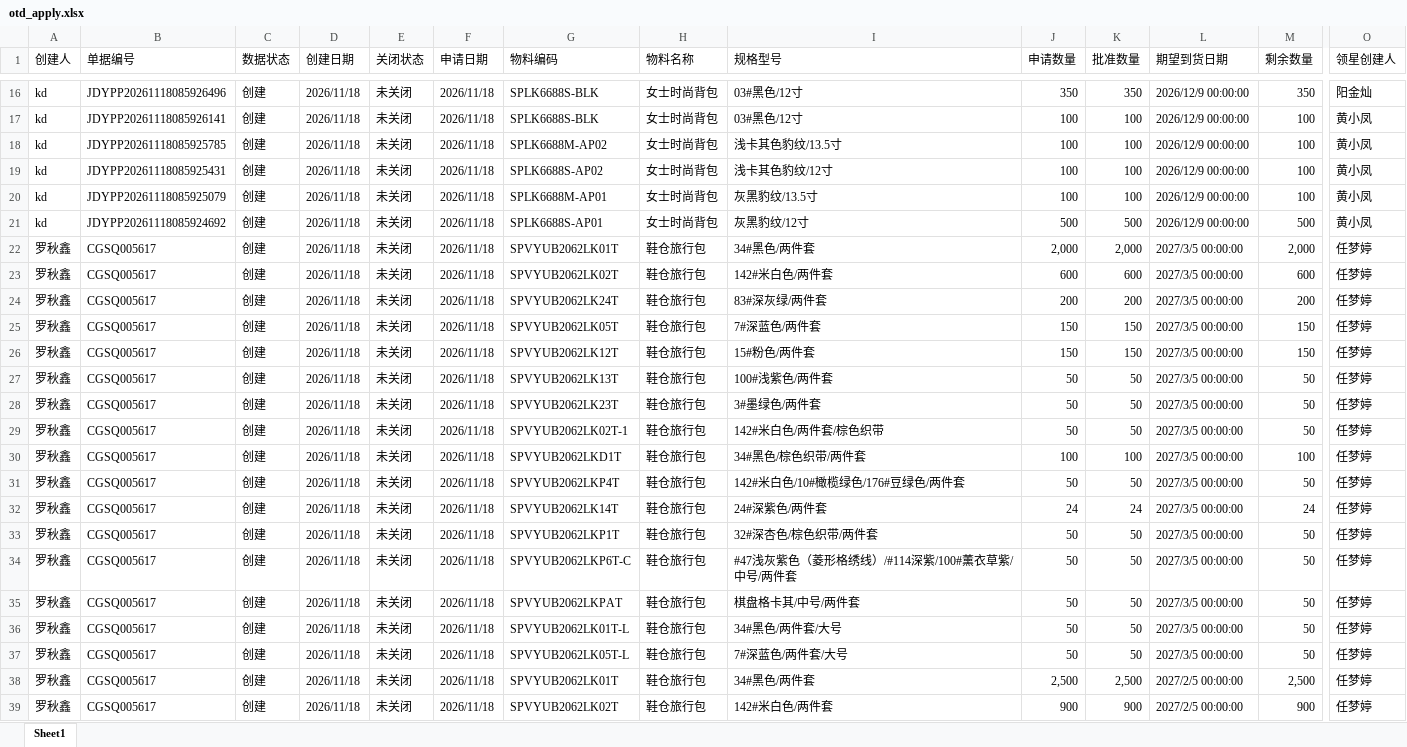
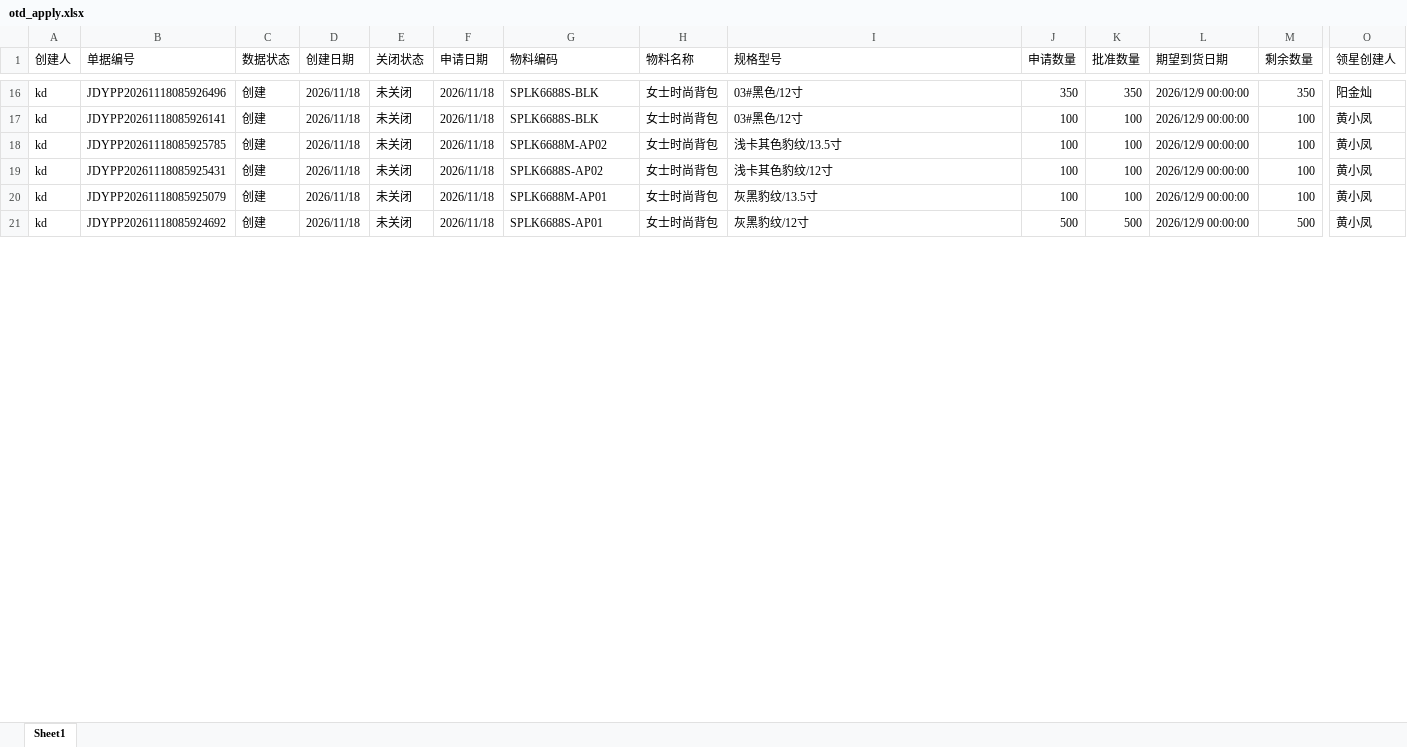
Before and after one commit to yikeqingsongguo/HY.supply-chain-management, an Excel workbook: src/otd_apply.xlsx, sheet Sheet1, drawn as a sheet; only a part is shown, gaps mark what is left out; values as stored, in another font and other column widths than the file's, no borders; rows hold the shown columns only; the diff covers the shown part only; the diff names each change by its address in the sheet, - before the commit and + after, or states it on an @@ line.

```diff
--- a/src/otd_apply.xlsx (sheet Sheet1)
+++ b/src/otd_apply.xlsx (sheet Sheet1)
-row 22: 罗秋鑫 | CGSQ005617 | 创建 | 2026/11/18 | 未关闭 | 2026/11/18 | SPVYUB2062LK01T | 鞋仓旅行包 | 34#黑色/两件套 | 2,000 | 2,000 | 2027/3/5 00:00:00 | 2,000 | 任梦婷
-row 23: 罗秋鑫 | CGSQ005617 | 创建 | 2026/11/18 | 未关闭 | 2026/11/18 | SPVYUB2062LK02T | 鞋仓旅行包 | 142#米白色/两件套 | 600 | 600 | 2027/3/5 00:00:00 | 600 | 任梦婷
-row 24: 罗秋鑫 | CGSQ005617 | 创建 | 2026/11/18 | 未关闭 | 2026/11/18 | SPVYUB2062LK24T | 鞋仓旅行包 | 83#深灰绿/两件套 | 200 | 200 | 2027/3/5 00:00:00 | 200 | 任梦婷
-row 25: 罗秋鑫 | CGSQ005617 | 创建 | 2026/11/18 | 未关闭 | 2026/11/18 | SPVYUB2062LK05T | 鞋仓旅行包 | 7#深蓝色/两件套 | 150 | 150 | 2027/3/5 00:00:00 | 150 | 任梦婷
-row 26: 罗秋鑫 | CGSQ005617 | 创建 | 2026/11/18 | 未关闭 | 2026/11/18 | SPVYUB2062LK12T | 鞋仓旅行包 | 15#粉色/两件套 | 150 | 150 | 2027/3/5 00:00:00 | 150 | 任梦婷
-row 27: 罗秋鑫 | CGSQ005617 | 创建 | 2026/11/18 | 未关闭 | 2026/11/18 | SPVYUB2062LK13T | 鞋仓旅行包 | 100#浅紫色/两件套 | 50 | 50 | 2027/3/5 00:00:00 | 50 | 任梦婷
-row 28: 罗秋鑫 | CGSQ005617 | 创建 | 2026/11/18 | 未关闭 | 2026/11/18 | SPVYUB2062LK23T | 鞋仓旅行包 | 3#墨绿色/两件套 | 50 | 50 | 2027/3/5 00:00:00 | 50 | 任梦婷
-row 29: 罗秋鑫 | CGSQ005617 | 创建 | 2026/11/18 | 未关闭 | 2026/11/18 | SPVYUB2062LK02T-1 | 鞋仓旅行包 | 142#米白色/两件套/棕色织带 | 50 | 50 | 2027/3/5 00:00:00 | 50 | 任梦婷
-row 30: 罗秋鑫 | CGSQ005617 | 创建 | 2026/11/18 | 未关闭 | 2026/11/18 | SPVYUB2062LKD1T | 鞋仓旅行包 | 34#黑色/棕色织带/两件套 | 100 | 100 | 2027/3/5 00:00:00 | 100 | 任梦婷
-row 31: 罗秋鑫 | CGSQ005617 | 创建 | 2026/11/18 | 未关闭 | 2026/11/18 | SPVYUB2062LKP4T | 鞋仓旅行包 | 142#米白色/10#橄榄绿色/176#豆绿色/两件套 | 50 | 50 | 2027/3/5 00:00:00 | 50 | 任梦婷
-row 32: 罗秋鑫 | CGSQ005617 | 创建 | 2026/11/18 | 未关闭 | 2026/11/18 | SPVYUB2062LK14T | 鞋仓旅行包 | 24#深紫色/两件套 | 24 | 24 | 2027/3/5 00:00:00 | 24 | 任梦婷
-row 33: 罗秋鑫 | CGSQ005617 | 创建 | 2026/11/18 | 未关闭 | 2026/11/18 | SPVYUB2062LKP1T | 鞋仓旅行包 | 32#深杏色/棕色织带/两件套 | 50 | 50 | 2027/3/5 00:00:00 | 50 | 任梦婷
-row 34: 罗秋鑫 | CGSQ005617 | 创建 | 2026/11/18 | 未关闭 | 2026/11/18 | SPVYUB2062LKP6T-C | 鞋仓旅行包 | #47浅灰紫色（菱形格绣线）/#114深紫/100#薰衣草紫/中号/两件套 | 50 | 50 | 2027/3/5 00:00:00 | 50 | 任梦婷
-row 35: 罗秋鑫 | CGSQ005617 | 创建 | 2026/11/18 | 未关闭 | 2026/11/18 | SPVYUB2062LKPAT | 鞋仓旅行包 | 棋盘格卡其/中号/两件套 | 50 | 50 | 2027/3/5 00:00:00 | 50 | 任梦婷
-row 36: 罗秋鑫 | CGSQ005617 | 创建 | 2026/11/18 | 未关闭 | 2026/11/18 | SPVYUB2062LK01T-L | 鞋仓旅行包 | 34#黑色/两件套/大号 | 50 | 50 | 2027/3/5 00:00:00 | 50 | 任梦婷
-row 37: 罗秋鑫 | CGSQ005617 | 创建 | 2026/11/18 | 未关闭 | 2026/11/18 | SPVYUB2062LK05T-L | 鞋仓旅行包 | 7#深蓝色/两件套/大号 | 50 | 50 | 2027/3/5 00:00:00 | 50 | 任梦婷
-row 38: 罗秋鑫 | CGSQ005617 | 创建 | 2026/11/18 | 未关闭 | 2026/11/18 | SPVYUB2062LK01T | 鞋仓旅行包 | 34#黑色/两件套 | 2,500 | 2,500 | 2027/2/5 00:00:00 | 2,500 | 任梦婷
-row 39: 罗秋鑫 | CGSQ005617 | 创建 | 2026/11/18 | 未关闭 | 2026/11/18 | SPVYUB2062LK02T | 鞋仓旅行包 | 142#米白色/两件套 | 900 | 900 | 2027/2/5 00:00:00 | 900 | 任梦婷
```
Also changed, not shown: 78 removed rows and 92 edited cells elsewhere in this sheet, src/otd_recv.xlsx, src/采购订单.xlsx, 6 other files.
